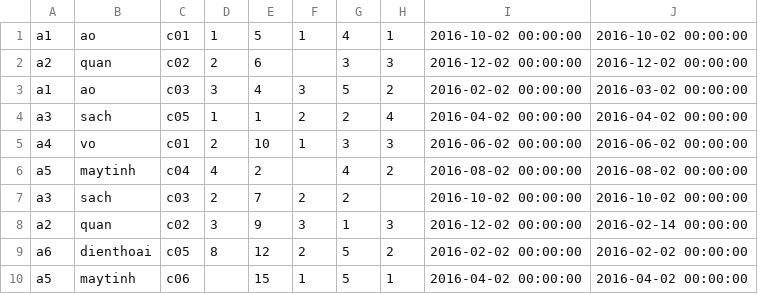
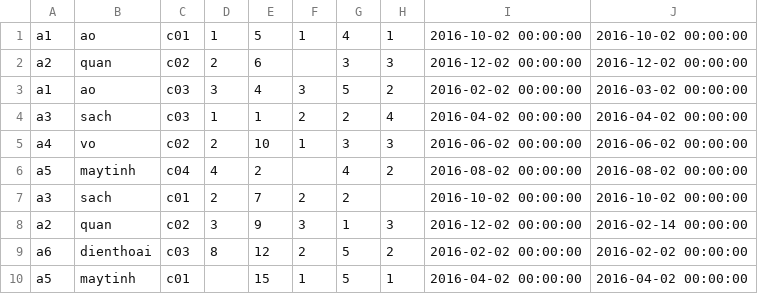
Before and after one commit to baquy96/Lotus_Recommendation, a CSV file: Recommendation_001.csv, drawn as a sheet.

```diff
--- a/Recommendation_001.csv
+++ b/Recommendation_001.csv
@@ -3,8 +3,8 @@ a2,quan,c02,2,6,,3,3,2016-12-02 00:00:00,2016-12-02 00:00:00
 a1,ao,c03,3,4,3,5,2,2016-02-02 00:00:00,2016-03-02 00:00:00
-a3,sach,c05,1,1,2,2,4,2016-04-02 00:00:00,2016-04-02 00:00:00
-a4,vo,c01,2,10,1,3,3,2016-06-02 00:00:00,2016-06-02 00:00:00
+a3,sach,c03,1,1,2,2,4,2016-04-02 00:00:00,2016-04-02 00:00:00
+a4,vo,c02,2,10,1,3,3,2016-06-02 00:00:00,2016-06-02 00:00:00
 a5,maytinh,c04,4,2,,4,2,2016-08-02 00:00:00,2016-08-02 00:00:00
-a3,sach,c03,2,7,2,2,,2016-10-02 00:00:00,2016-10-02 00:00:00
+a3,sach,c01,2,7,2,2,,2016-10-02 00:00:00,2016-10-02 00:00:00
 a2,quan,c02,3,9,3,1,3,2016-12-02 00:00:00,2016-02-14 00:00:00
-a6,dienthoai,c05,8,12,2,5,2,2016-02-02 00:00:00,2016-02-02 00:00:00
-a5,maytinh,c06,,15,1,5,1,2016-04-02 00:00:00,2016-04-02 00:00:00
+a6,dienthoai,c03,8,12,2,5,2,2016-02-02 00:00:00,2016-02-02 00:00:00
+a5,maytinh,c01,,15,1,5,1,2016-04-02 00:00:00,2016-04-02 00:00:00
```
Also changed, not shown: 1 other file.
